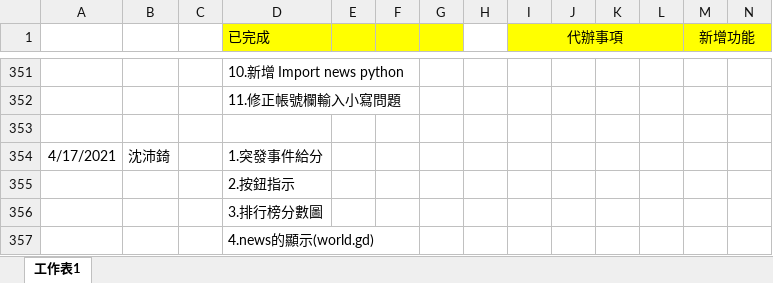
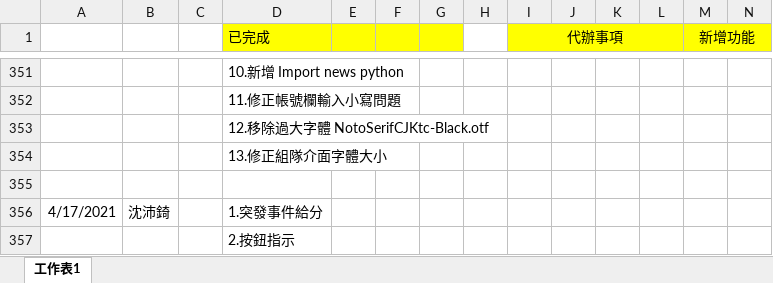
Before and after one commit to pei-ci/Project_2021_spring, an Excel workbook: 工作日誌.xlsx, sheet 工作表1, drawn as a sheet; only a part is shown, gaps mark what is left out; the shorter side is filled out with more unchanged rows; values as stored, in another font and other column widths than the file's, no borders; rows hold the shown columns only; the diff names each change by its address in the sheet, - before the commit and + after, or states it on an @@ line.

```diff
--- a/工作日誌.xlsx (sheet 工作表1)
+++ b/工作日誌.xlsx (sheet 工作表1)
+row 353:  |  |  | 12.移除過大字體 NotoSerifCJKtc-Black.otf
+row 354:  |  |  | 13.修正組隊介面字體大小
```
Also changed, not shown: 3 other files.
